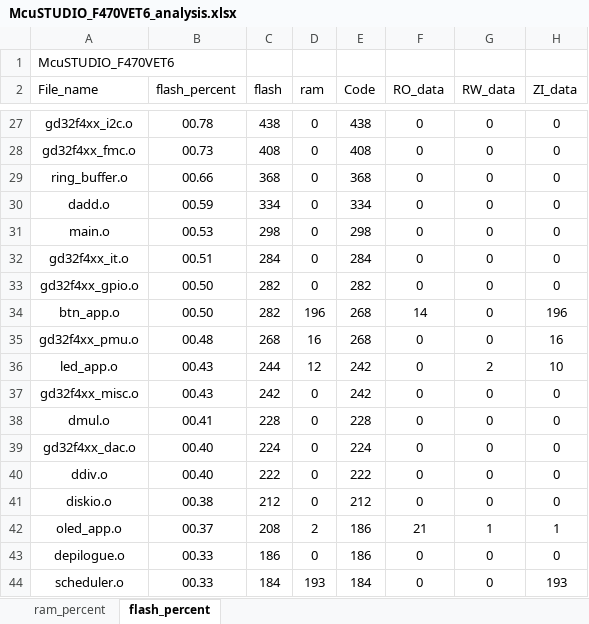
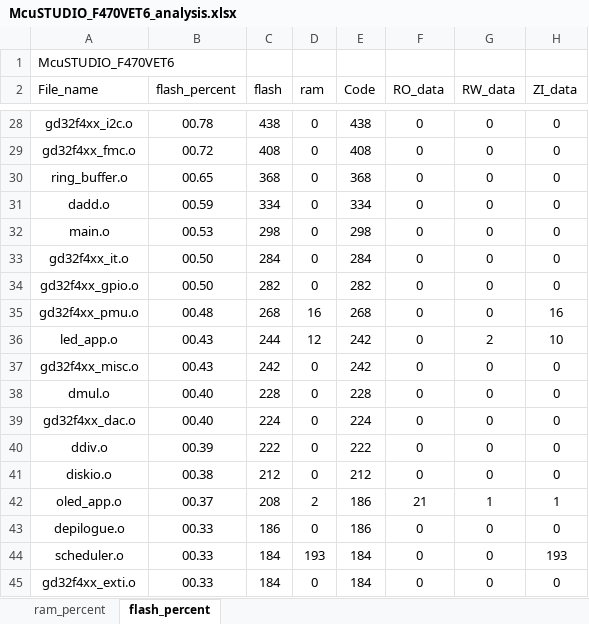
Before and after one commit to snhoiaf/-, an Excel workbook: Project/APP/MDK/McuSTUDIO_F470VET6_analysis.xlsx, sheet flash_percent, drawn as a sheet; only a part is shown, gaps mark what is left out; the shorter side is filled out with more unchanged rows; values as stored, in another font and other column widths than the file's, no borders; charts and pictures and table styles not drawn; removed rows and columns are numbered as before the commit, all else as after; the diff covers the shown part only; the diff names each change by its address in the sheet, - before the commit and + after, or states it on an @@ line.

```diff
--- a/Project/APP/MDK/McuSTUDIO_F470VET6_analysis.xlsx (sheet flash_percent)
+++ b/Project/APP/MDK/McuSTUDIO_F470VET6_analysis.xlsx (sheet flash_percent)
-B29 (flash_percent): 00.73
+B29 (flash_percent): 00.72
-B30 (flash_percent): 00.66
+B30 (flash_percent): 00.65
-B33 (flash_percent): 00.51
+B33 (flash_percent): 00.50
-row 34: btn_app.o | 00.50 | 282 | 196 | 268 | 14 | 0 | 196
-B38 (flash_percent): 00.41
+B38 (flash_percent): 00.40
-B40 (flash_percent): 00.40
+B40 (flash_percent): 00.39
```
Also changed, not shown: 1 added row and 21 edited cells elsewhere in this sheet, sheet ram_percent, charts or pictures, Project/BL/MDK/McuSTUDIO_F470VET6_analysis.xlsx, 7 other files.
